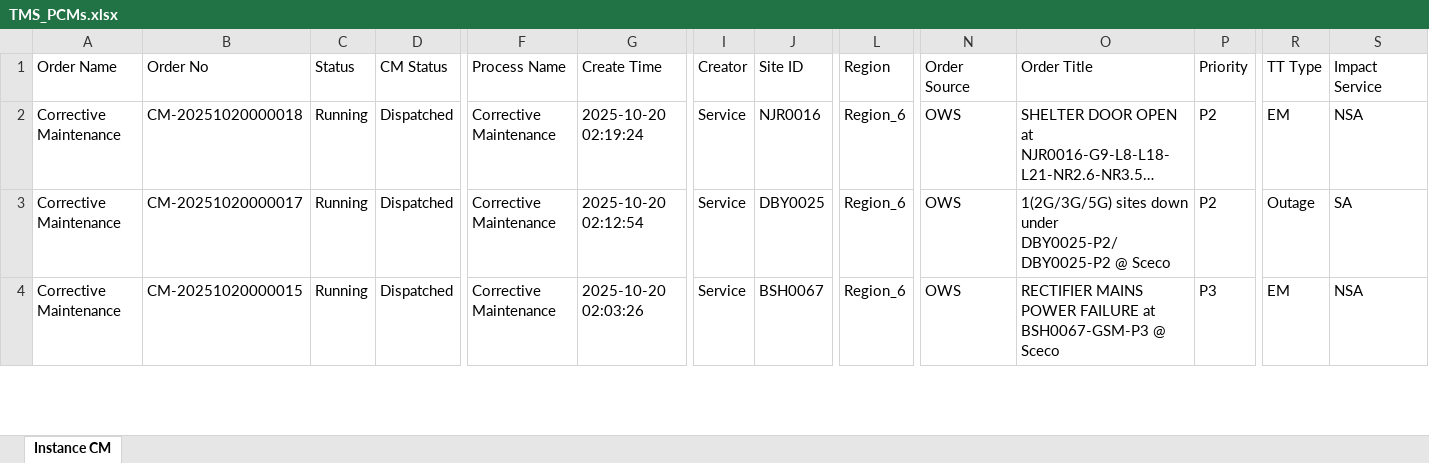
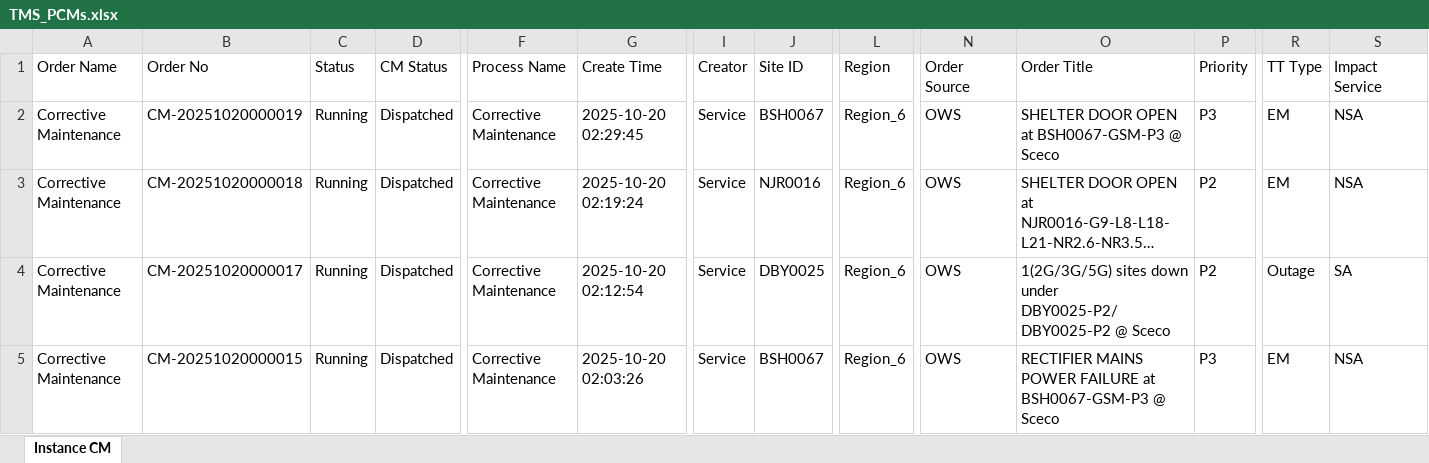
Before and after one commit to decosaro/shabakkat, an Excel workbook: TMS_PCMs.xlsx, sheet Instance CM, drawn as a sheet; only a part is shown, gaps mark what is left out; long unchanged cells end in …; values as stored, in another font and other column widths than the file's, no borders; rows hold the shown columns only; the diff names each change by its address in the sheet, - before the commit and + after, or states it on an @@ line.

Commit message:
Updated TMS_PCMs.xlsx from OneDrive via Power Automate

```diff
--- a/TMS_PCMs.xlsx (sheet Instance CM)
+++ b/TMS_PCMs.xlsx (sheet Instance CM)
+row 2: Corrective Maintenance | CM-20251020000019 | Running | Dispatched | Corrective Maintenance | 2025-10-20 02:29:45 | Service | BSH0067 | Region_6 | OWS | SHELTER DOOR OPEN at BSH0067-GSM-P3 @ Sceco | P3 | EM | NSA
```
